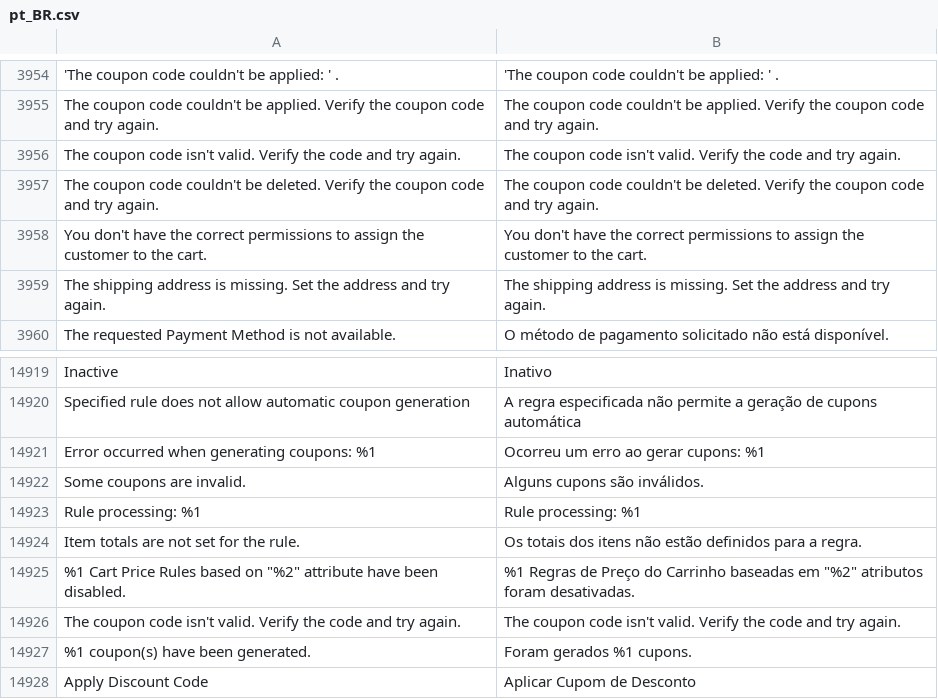
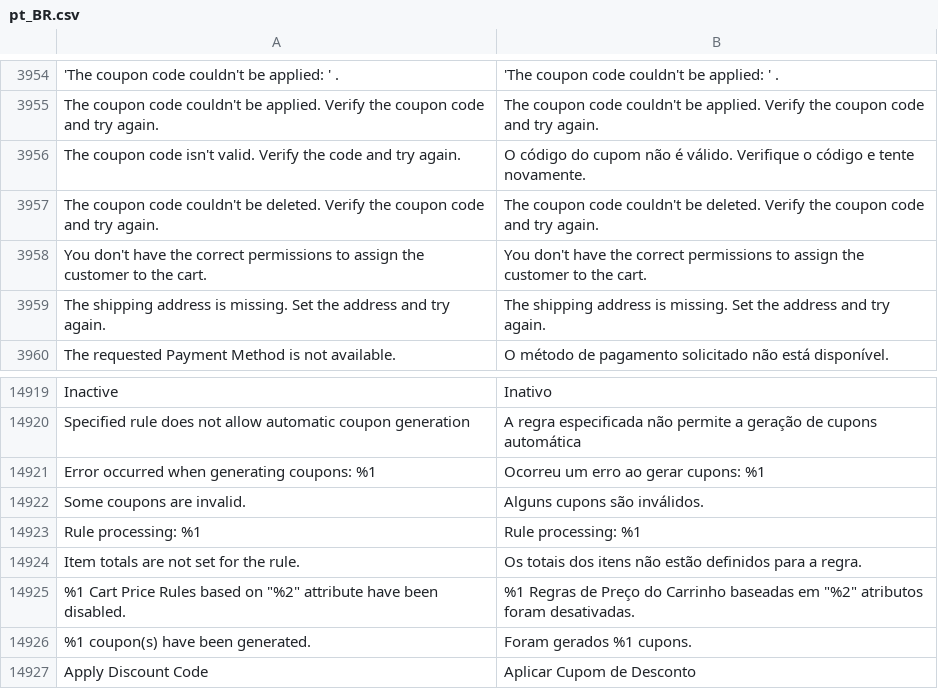
Before and after one commit to rafaelstz/traducao_magento2_pt_br, a CSV file: pt_BR.csv, drawn as a sheet; only a part is shown, gaps mark what is left out; the diff names each change by its address in the sheet, - before the commit and + after, or states it on an @@ line.

Commit message:
- Remove duplicate line and translate msg

```diff
--- a/pt_BR.csv
+++ b/pt_BR.csv
-B3956: The coupon code isn't valid. Verify the code and try again.
+B3956: O código do cupom não é válido. Verifique o código e tente novamente.
-row 14926: The coupon code isn't valid. Verify the code and try again. | The coupon code isn't valid. Verify the code and try again.
```
